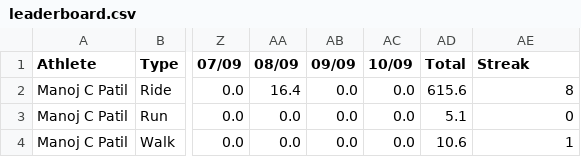
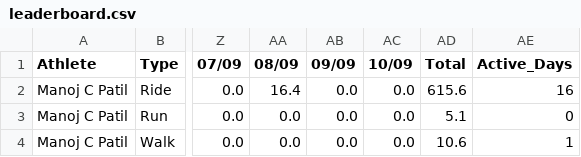
Before and after one commit to manojcpatil/jalgaon-cyclists-club, a CSV file: leaderboard.csv, drawn as a sheet; only a part is shown, gaps mark what is left out; the diff names each change by its address in the sheet, - before the commit and + after, or states it on an @@ line.

```diff
--- a/leaderboard.csv
+++ b/leaderboard.csv
-AE1: Streak
+AE1: Active_Days
-AE2 (Active_Days): 8
+AE2 (Active_Days): 16
```
Also changed, not shown: 2 other files.
